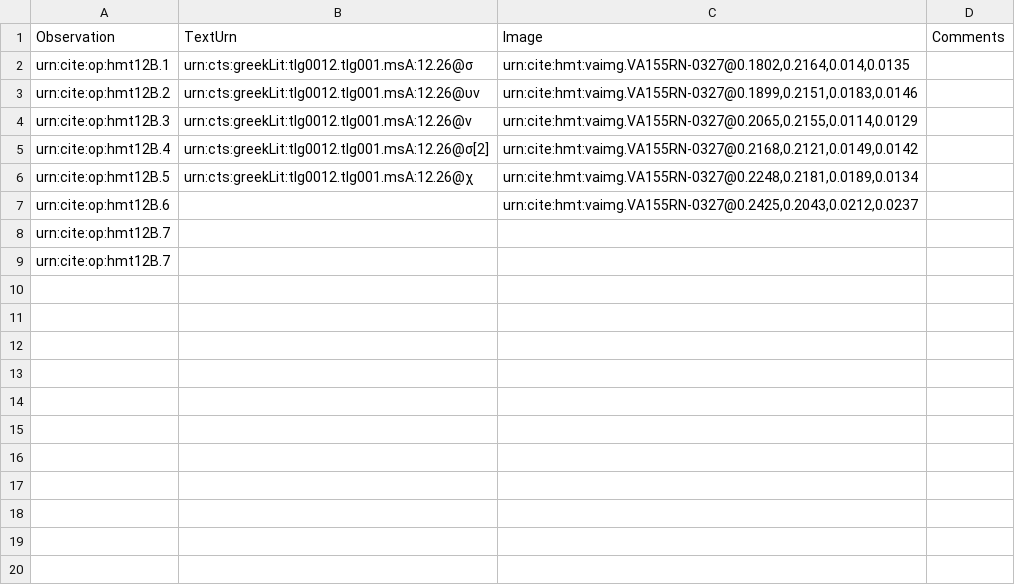
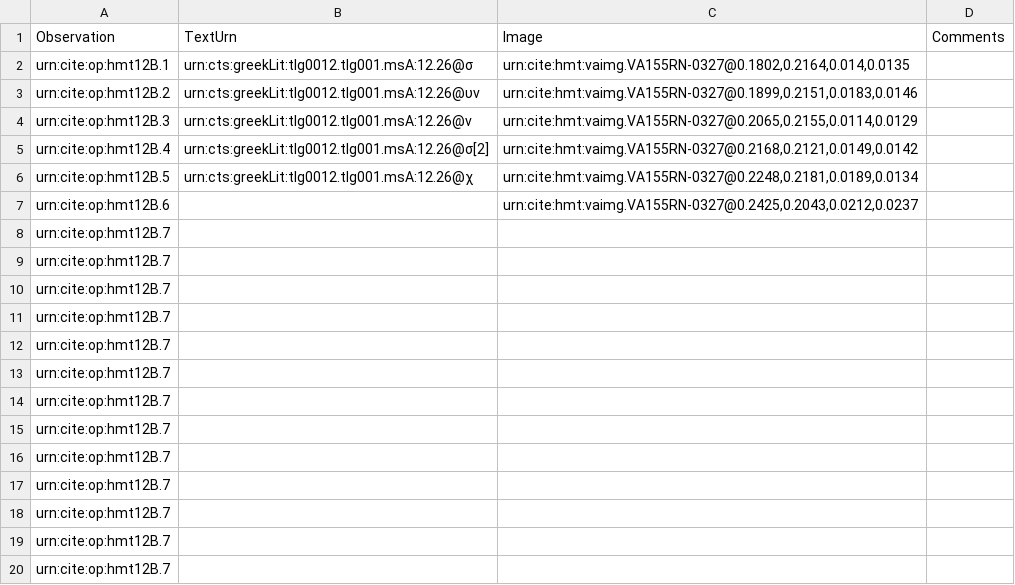
Before and after one commit to HMT-seminar-2014/hmt-12B, a CSV file: collections/paleography.csv, drawn as a sheet.

Commit message:
Update paleography.csv

```diff
--- a/collections/paleography.csv
+++ b/collections/paleography.csv
@@ -9 +9,12 @@ urn:cite:op:hmt12B.7,,,
 urn:cite:op:hmt12B.7,,,
+urn:cite:op:hmt12B.7,,,
+urn:cite:op:hmt12B.7,,,
+urn:cite:op:hmt12B.7,,,
+urn:cite:op:hmt12B.7,,,
+urn:cite:op:hmt12B.7,,,
+urn:cite:op:hmt12B.7,,,
+urn:cite:op:hmt12B.7,,,
+urn:cite:op:hmt12B.7,,,
+urn:cite:op:hmt12B.7,,,
+urn:cite:op:hmt12B.7,,,
+urn:cite:op:hmt12B.7,,,
```
